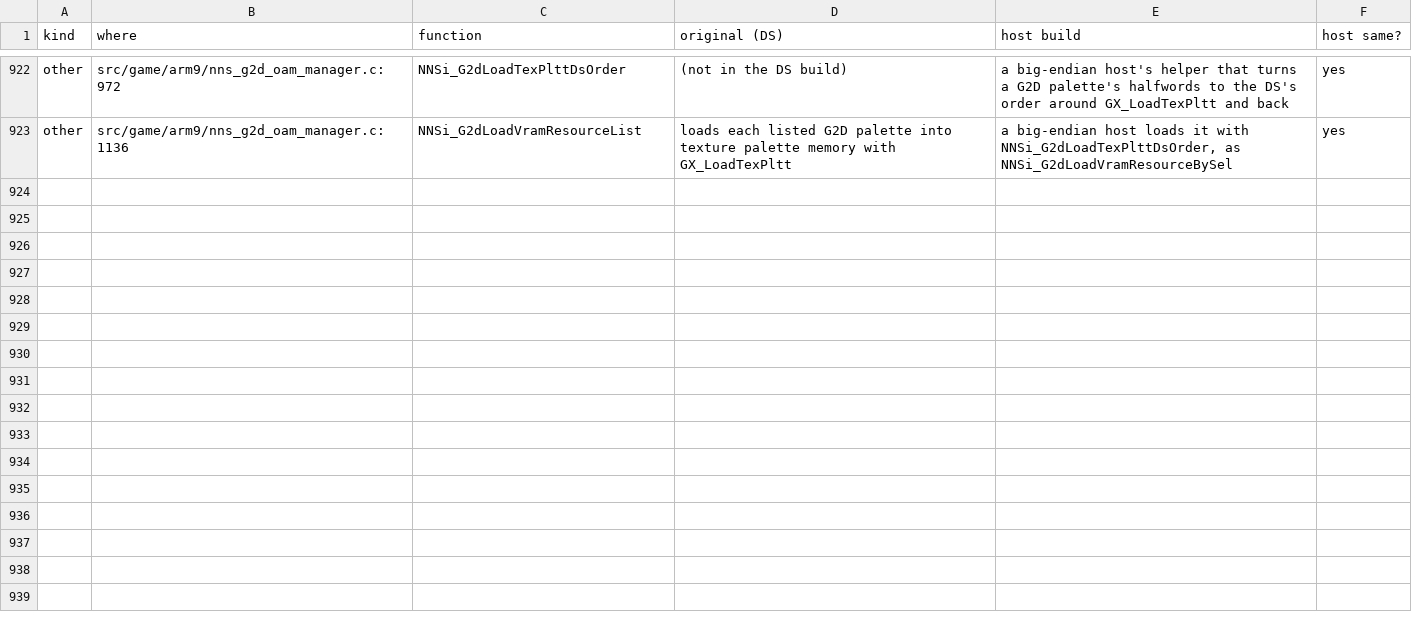
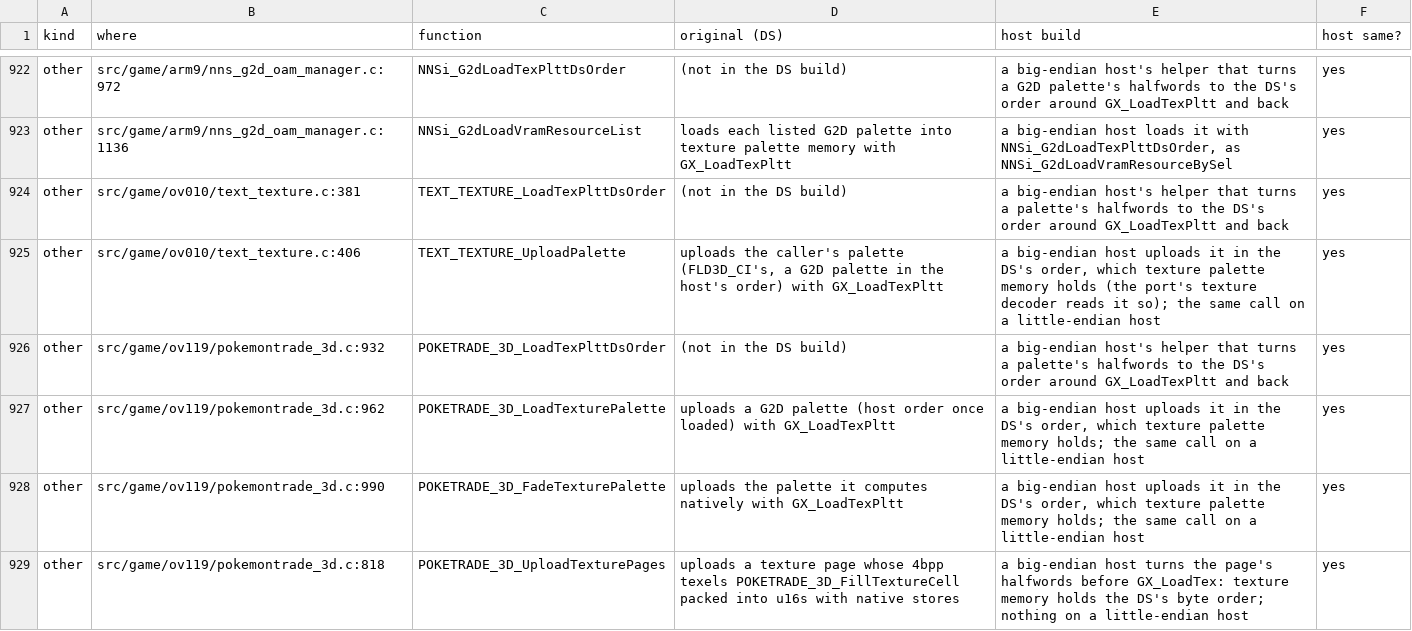
Before and after one commit to joopdejager/Black_WiiU, a TSV file: docs/ORIGINAL_BUGS.tsv, drawn as a sheet; only a part is shown, gaps mark what is left out.

```diff
--- a/docs/ORIGINAL_BUGS.tsv
+++ b/docs/ORIGINAL_BUGS.tsv
@@ -923 +923,7 @@ other	src/game/arm9/nns_g2d_oam_manager.c:972	NNSi_G2dLoadTexPlttDsOrder	(not in
 other	src/game/arm9/nns_g2d_oam_manager.c:1136	NNSi_G2dLoadVramResourceList	loads each listed G2D palette into texture palette memory with GX_LoadTexPltt	a big-endian host loads it with NNSi_G2dLoadTexPlttDsOrder, as NNSi_G2dLoadVramResourceBySel	yes
+other	src/game/ov010/text_texture.c:381	TEXT_TEXTURE_LoadTexPlttDsOrder	(not in the DS build)	a big-endian host's helper that turns a palette's halfwords to the DS's order around GX_LoadTexPltt and back	yes
+other	src/game/ov010/text_texture.c:406	TEXT_TEXTURE_UploadPalette	uploads the caller's palette (FLD3D_CI's, a G2D palette in the host's order) with GX_LoadTexPltt	a big-endian host uploads it in the DS's order, which texture palette memory holds (the port's texture decoder reads it so); the same call on a little-endian host	yes
+other	src/game/ov119/pokemontrade_3d.c:932	POKETRADE_3D_LoadTexPlttDsOrder	(not in the DS build)	a big-endian host's helper that turns a palette's halfwords to the DS's order around GX_LoadTexPltt and back	yes
+other	src/game/ov119/pokemontrade_3d.c:962	POKETRADE_3D_LoadTexturePalette	uploads a G2D palette (host order once loaded) with GX_LoadTexPltt	a big-endian host uploads it in the DS's order, which texture palette memory holds; the same call on a little-endian host	yes
+other	src/game/ov119/pokemontrade_3d.c:990	POKETRADE_3D_FadeTexturePalette	uploads the palette it computes natively with GX_LoadTexPltt	a big-endian host uploads it in the DS's order, which texture palette memory holds; the same call on a little-endian host	yes
+other	src/game/ov119/pokemontrade_3d.c:818	POKETRADE_3D_UploadTexturePages	uploads a texture page whose 4bpp texels POKETRADE_3D_FillTextureCell packed into u16s with native stores	a big-endian host turns the page's halfwords before GX_LoadTex: texture memory holds the DS's byte order; nothing on a little-endian host	yes
```
Also changed, not shown: 2 other files.
